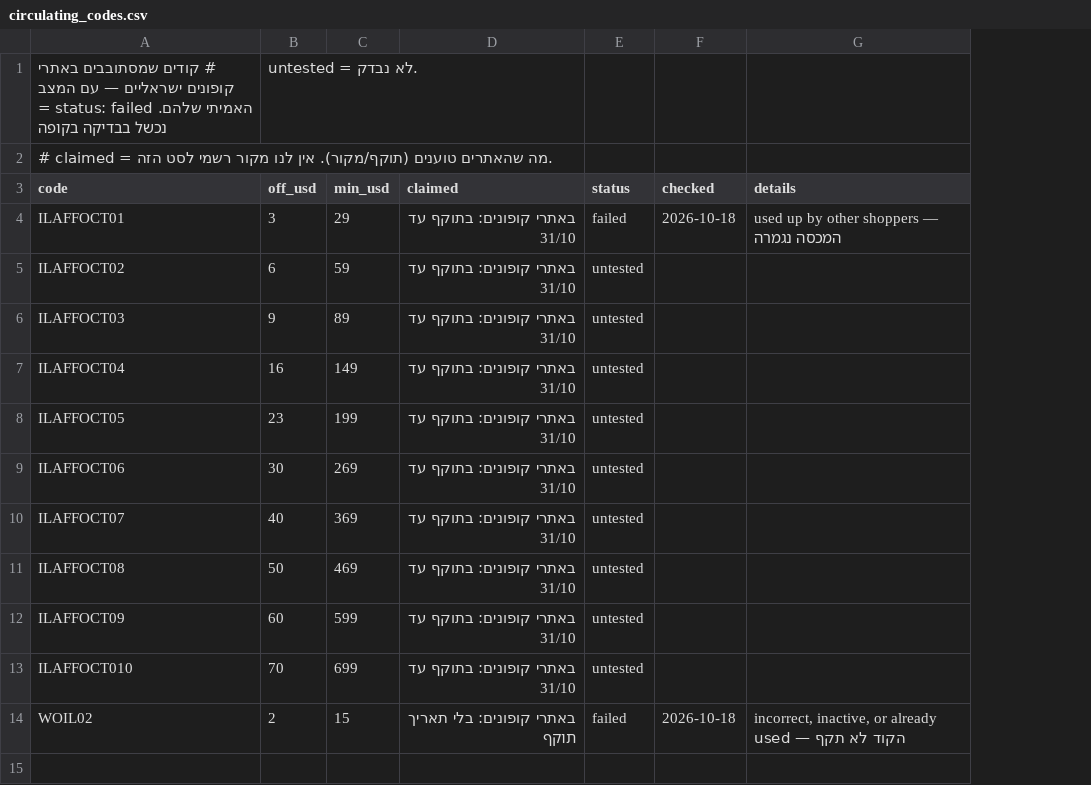
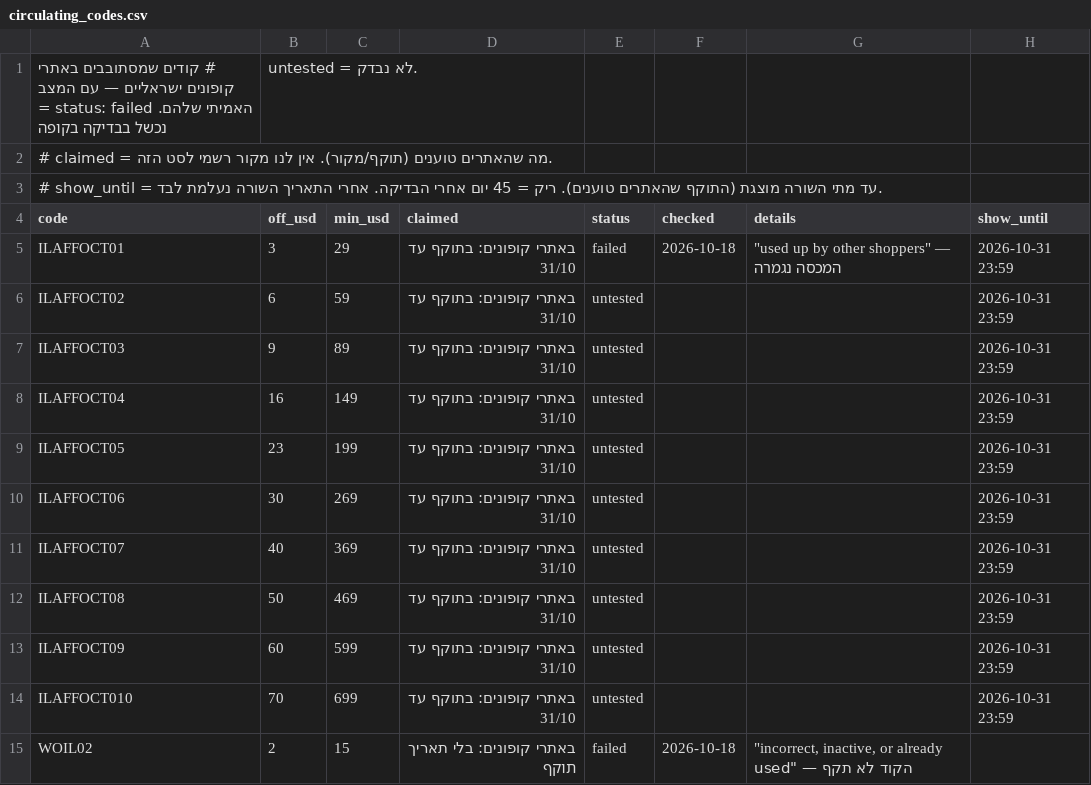
Before and after one commit to ozmadvil/boten-site, a CSV file: data/circulating_codes.csv, drawn as a sheet; addresses are those after the commit; the diff names each change by its address in the sheet, - before the commit and + after, or states it on an @@ line.

```diff
--- a/data/circulating_codes.csv
+++ b/data/circulating_codes.csv
+column H (show_until), rows 5-14: all 2026-10-31 23:59
+row 3: # show_until = עד מתי השורה מוצגת (התוקף שהאתרים טוענים). ריק = 45 יום אחרי הבדיקה. אחרי התאריך השורה נעלמת לבד.
-G5 (details): used up by other shoppers — המכסה נגמרה
+G5 (details): "used up by other shoppers" — המכסה נגמרה
-G15 (details): incorrect, inactive, or already used — הקוד…
+G15 (details): "incorrect, inactive, or already used" — הקוד…
```
Also changed, not shown: 8 other files.
